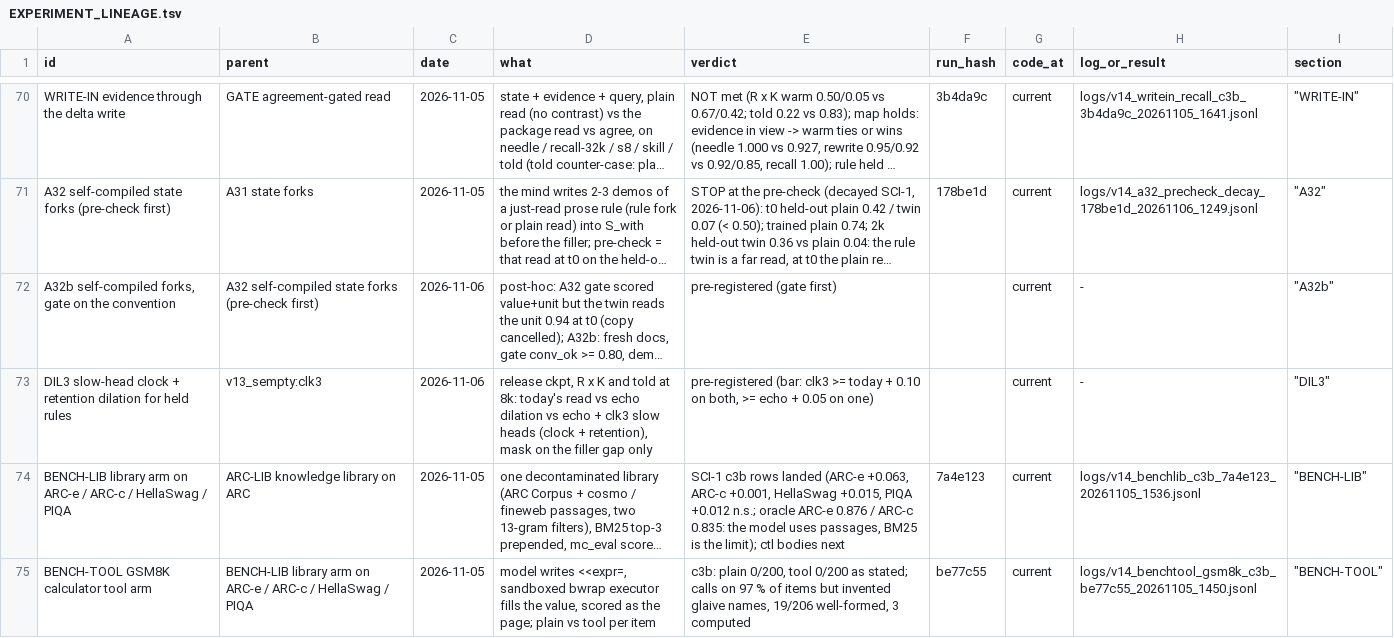
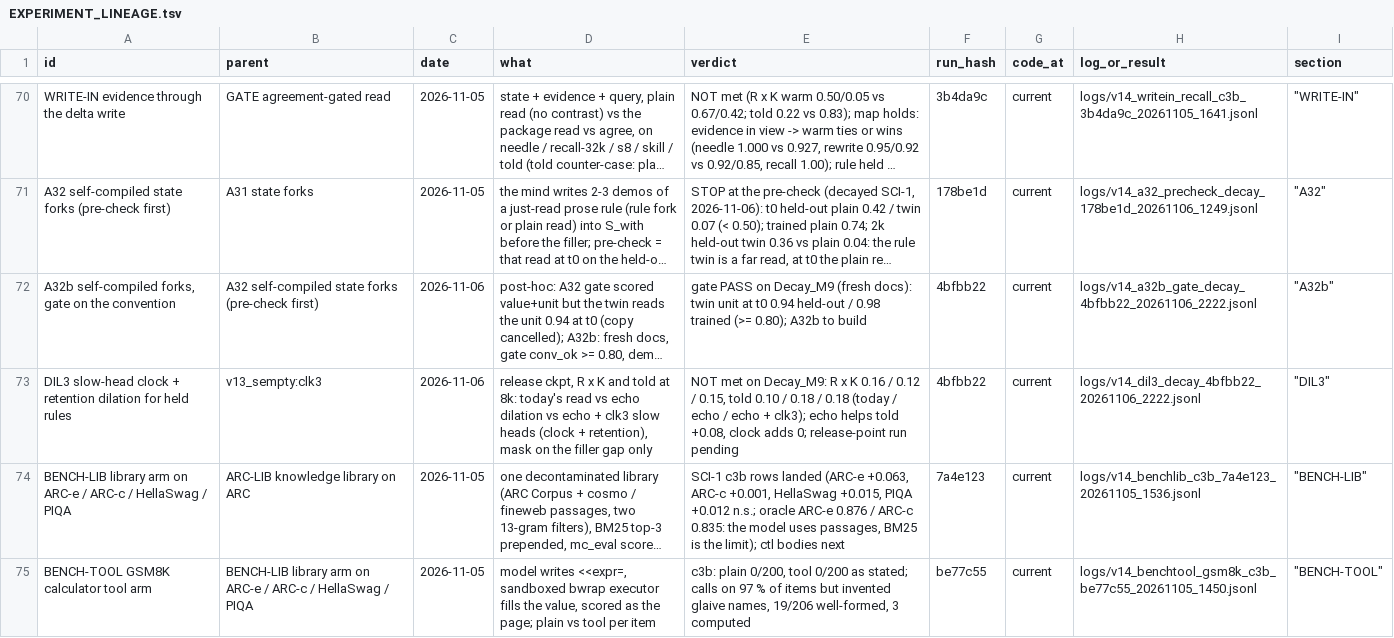
Before and after one commit to gowrav-vishwakarma/qllm2, a TSV file: v14/EXPERIMENT_LINEAGE.tsv, drawn as a sheet; only a part is shown, gaps mark what is left out; long unchanged cells end in …; the diff names each change by its address in the sheet, - before the commit and + after, or states it on an @@ line.

Commit message:
DIL3 on Decay_M9: NOT met (R x K 0.16 / 0.12 / 0.15; told 0.10 / 0.18 / 0.18; echo helps told, clock adds nothing); A32b gate PASS on fresh docs (twin unit at t0 0.94 held-out / 0.98 trained) -> build A32b (docs + logs)

```diff
--- a/v14/EXPERIMENT_LINEAGE.tsv
+++ b/v14/EXPERIMENT_LINEAGE.tsv
-E72 (verdict): pre-registered (gate first)
+E72 (verdict): gate PASS on Decay_M9 (fresh docs): twin unit at t0 0.94 held-out / 0.98 trained (>= 0.80); A32b to build
-F72:F73 (run_hash): (empty)
+F72:F73 (run_hash): 4bfbb22
-H72 (log_or_result): -
+H72 (log_or_result): logs/v14_a32b_gate_decay_4bfbb22_20261106_2222.jsonl
-E73 (verdict): pre-registered (bar: clk3 >= today + 0.10 on both, >= echo + 0.05 on one)
+E73 (verdict): NOT met on Decay_M9: R x K 0.16 / 0.12 / 0.15, told 0.10 / 0.18 / 0.18 (today / echo / echo + clk3); echo helps told +0.08, clock adds 0; release-point run pending
-H73 (log_or_result): -
+H73 (log_or_result): logs/v14_dil3_decay_4bfbb22_20261106_2222.jsonl
```
Also changed, not shown: 6 other files.
